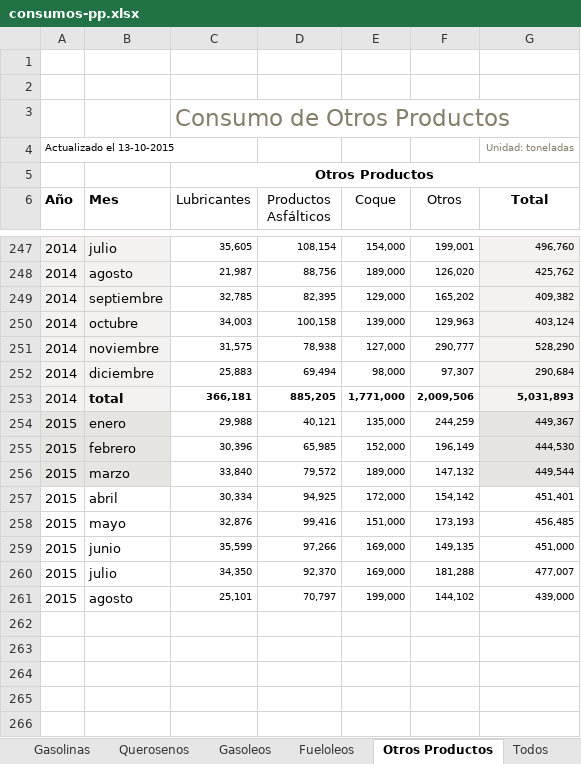
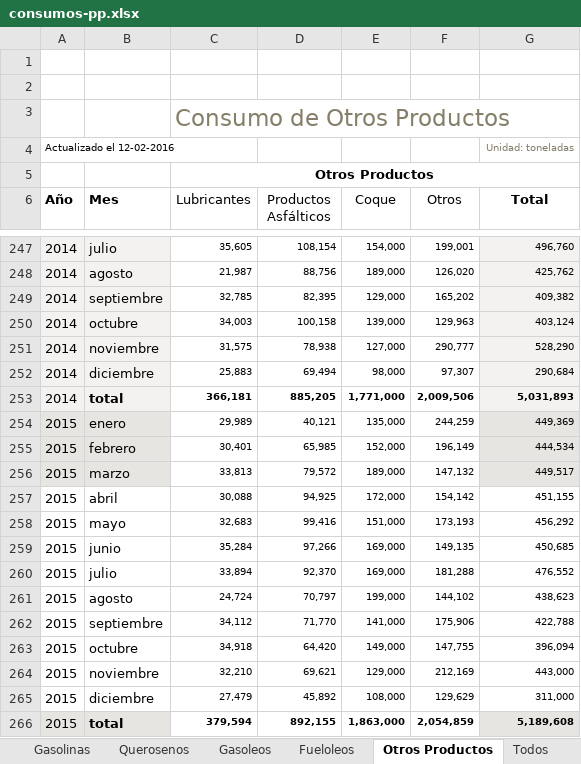
Before and after one commit to BaltiBoix/CORES, an Excel workbook: consumos-pp.xlsx, sheet Otros Productos, drawn as a sheet; only a part is shown, gaps mark what is left out; values as stored, in another font and other column widths than the file's, no borders; charts and pictures and conditional formats not drawn; the diff names each change by its address in the sheet, - before the commit and + after, or states it on an @@ line.

```diff
--- a/consumos-pp.xlsx (sheet Otros Productos)
+++ b/consumos-pp.xlsx (sheet Otros Productos)
-A4 (Año): Actualizado el 13-10-2015
+A4 (Año): Actualizado el 12-02-2016
-C254 (Lubricantes): 29,988
+C254 (Lubricantes): 29,989
-G254 (Total): 449,367
+G254 (Total): 449,369
-C255 (Lubricantes): 30,396
+C255 (Lubricantes): 30,401
-G255 (Total): 444,530
+G255 (Total): 444,534
-C256 (Lubricantes): 33,840
+C256 (Lubricantes): 33,813
-G256 (Total): 449,544
+G256 (Total): 449,517
-C257 (Lubricantes): 30,334
+C257 (Lubricantes): 30,088
-G257 (Total): 451,401
+G257 (Total): 451,155
-C258 (Lubricantes): 32,876
+C258 (Lubricantes): 32,683
-G258 (Total): 456,485
+G258 (Total): 456,292
-C259 (Lubricantes): 35,599
+C259 (Lubricantes): 35,284
-G259 (Total): 451,000
+G259 (Total): 450,685
-C260 (Lubricantes): 34,350
+C260 (Lubricantes): 33,894
-G260 (Total): 477,007
+G260 (Total): 476,552
-C261 (Lubricantes): 25,101
+C261 (Lubricantes): 24,724
-G261 (Total): 439,000
+G261 (Total): 438,623
+row 262: 2015 | septiembre | 34,112 | 71,770 | 141,000 | 175,906 | 422,788
+row 263: 2015 | octubre | 34,918 | 64,420 | 149,000 | 147,755 | 396,094
+row 264: 2015 | noviembre | 32,210 | 69,621 | 129,000 | 212,169 | 443,000
+row 265: 2015 | diciembre | 27,479 | 45,892 | 108,000 | 129,629 | 311,000
+row 266: 2015 | total | 379,594 | 892,155 | 1,863,000 | 2,054,859 | 5,189,608
```
Also changed, not shown: sheet Todos, sheet Gasolinas, sheet Gasoleos, sheet GLPs, sheet Fueloleos, sheet Querosenos, 1 more sheet, 9 other files.
